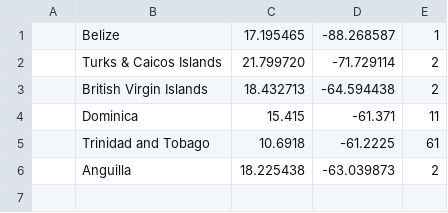
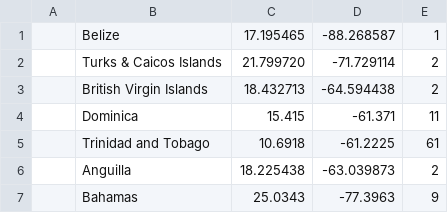
Before and after one commit to luvi/caricoviddata, a CSV file: casesOverride.csv, drawn as a sheet.

Commit message:
Update casesOverride.csv

```diff
--- a/casesOverride.csv
+++ b/casesOverride.csv
@@ -6 +6,2 @@
 ,Anguilla,18.225438,-63.039873,2
+,Bahamas,25.0343,-77.3963,9
```
